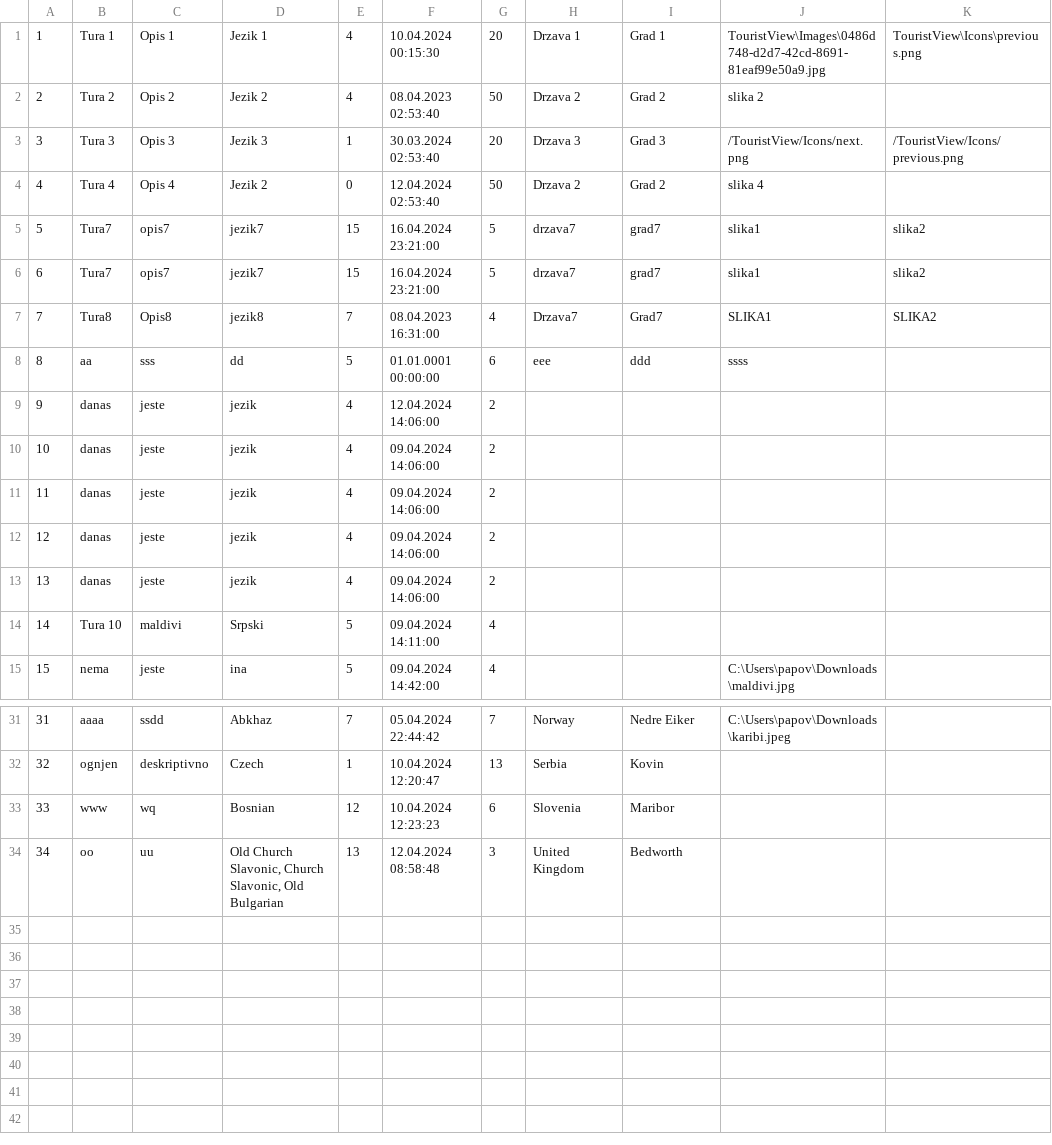
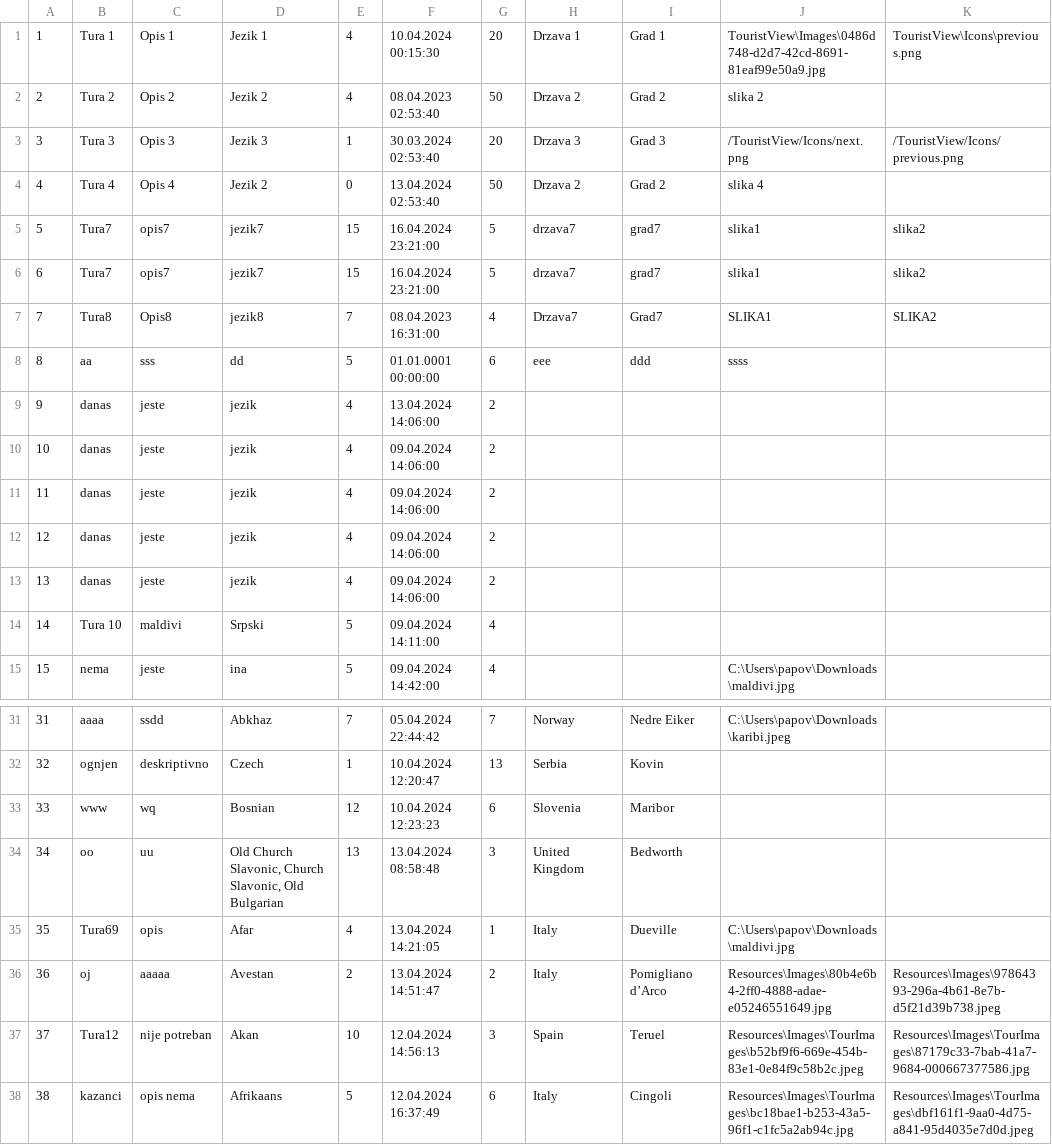
Before and after one commit to marija-djurdjevic/Booking, a CSV file: Resources/Data/tours.csv, drawn as a sheet; only a part is shown, gaps mark what is left out.

```diff
--- a/Resources/Data/tours.csv
+++ b/Resources/Data/tours.csv
@@ -3,3 +3,3 @@
 3|Tura 3|Opis 3|Jezik 3|1|30.03.2024 02:53:40|20|Drzava 3|Grad 3|/TouristView/Icons/next.png|/TouristView/Icons/previous.png
-4|Tura 4|Opis 4|Jezik 2|0|12.04.2024 02:53:40|50|Drzava 2|Grad 2|slika 4
+4|Tura 4|Opis 4|Jezik 2|0|13.04.2024 02:53:40|50|Drzava 2|Grad 2|slika 4
 5|Tura7|opis7|jezik7|15|16.04.2024 23:21:00|5|drzava7|grad7|slika1|slika2
@@ -8,3 +8,3 @@
 8|aa|sss|dd|5|01.01.0001 00:00:00|6|eee|ddd|ssss
-9|danas|jeste|jezik|4|12.04.2024 14:06:00|2|||
+9|danas|jeste|jezik|4|13.04.2024 14:06:00|2|||
 10|danas|jeste|jezik|4|09.04.2024 14:06:00|2|||
@@ -33,2 +33,6 @@
 33|www|wq|Bosnian |12|10.04.2024 12:23:23|6|Slovenia|Maribor|
-34|oo|uu|"Old Church Slavonic, Church Slavonic, Old Bulgarian "|13|12.04.2024 08:58:48|3|United Kingdom|Bedworth|
+34|oo|uu|"Old Church Slavonic, Church Slavonic, Old Bulgarian "|13|13.04.2024 08:58:48|3|United Kingdom|Bedworth|
+35|Tura69|opis|Afar |4|13.04.2024 14:21:05|1|Italy|Dueville|C:\Users\papov\Downloads\maldivi.jpg
+36|oj|aaaaa|Avestan |2|13.04.2024 14:51:47|2|Italy|Pomigliano d’Arco|Resources\Images\80b4e6b4-2ff0-4888-adae-e05246551649.jpg|Resources\Images\97864393-296a-4b61-8e7b-d5f21d39b738.jpeg
+37|Tura12|nije potreban|Akan |10|12.04.2024 14:56:13|3|Spain|Teruel|Resources\Images\TourImages\b52bf9f6-669e-454b-83e1-0e84f9c58b2c.jpeg|Resources\Images\TourImages\87179c33-7bab-41a7-9684-000667377586.jpg
+38|kazanci|opis nema|Afrikaans |5|12.04.2024 16:37:49|6|Italy|Cingoli|Resources\Images\TourImages\bc18bae1-b253-43a5-96f1-c1fc5a2ab94c.jpg|Resources\Images\TourImages\dbf161f1-9aa0-4d75-a841-95d4035e7d0d.jpeg
```
Also changed, not shown: Resources/Data/keyPoints.csv, Resources/Data/livetour.csv, 24 other files.
